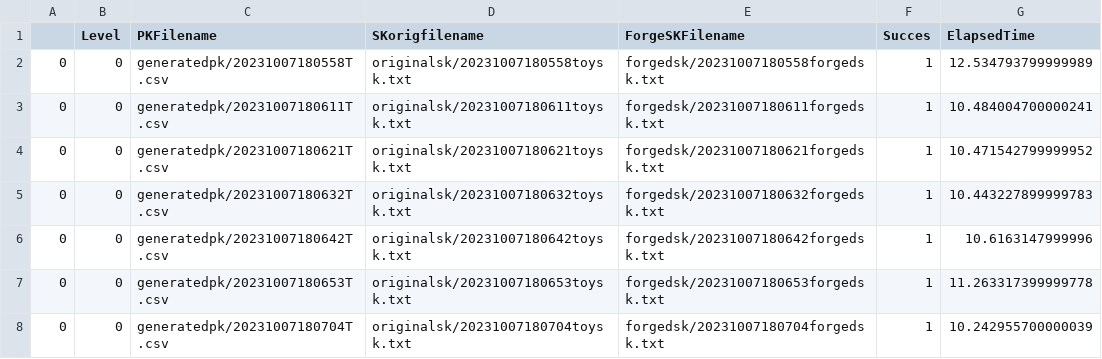
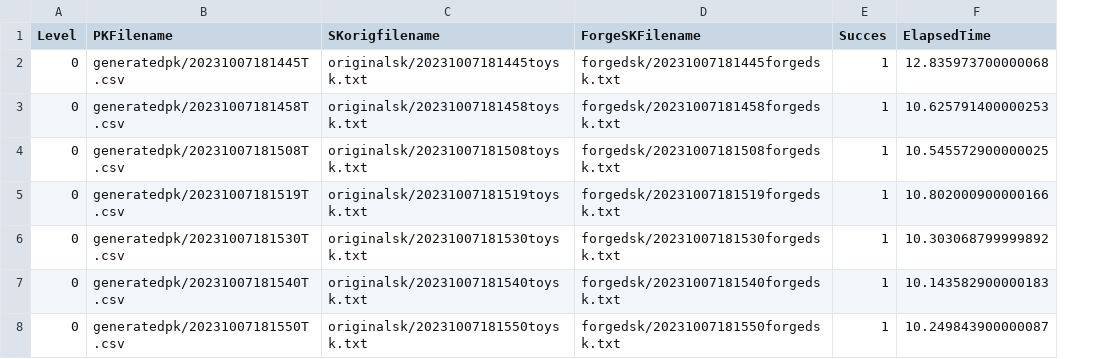
Before and after one commit to antsaaims/FuLeecaNotebook, a CSV file: attackdf.csv, drawn as a sheet; only a part is shown; removed rows and columns are numbered as before the commit, all else as after; the diff covers the shown part only; the diff names each change by its address in the sheet, - before the commit and + after, or states it on an @@ line.

```diff
--- a/attackdf.csv
+++ b/attackdf.csv
-column A, rows 2-8: all 0
-B2 (PKFilename): generatedpk/20231007180558T.csv
+B2 (PKFilename): generatedpk/20231007181445T.csv
-C2 (SKorigfilename): originalsk/20231007180558toysk.txt
+C2 (SKorigfilename): originalsk/20231007181445toysk.txt
-D2 (ForgeSKFilename): forgedsk/20231007180558forgedsk.txt
+D2 (ForgeSKFilename): forgedsk/20231007181445forgedsk.txt
-F2 (ElapsedTime): 12.534793799999989
+F2 (ElapsedTime): 12.835973700000068
-B3 (PKFilename): generatedpk/20231007180611T.csv
+B3 (PKFilename): generatedpk/20231007181458T.csv
-C3 (SKorigfilename): originalsk/20231007180611toysk.txt
+C3 (SKorigfilename): originalsk/20231007181458toysk.txt
-D3 (ForgeSKFilename): forgedsk/20231007180611forgedsk.txt
+D3 (ForgeSKFilename): forgedsk/20231007181458forgedsk.txt
-F3 (ElapsedTime): 10.484004700000241
+F3 (ElapsedTime): 10.625791400000253
-B4 (PKFilename): generatedpk/20231007180621T.csv
+B4 (PKFilename): generatedpk/20231007181508T.csv
-C4 (SKorigfilename): originalsk/20231007180621toysk.txt
+C4 (SKorigfilename): originalsk/20231007181508toysk.txt
-D4 (ForgeSKFilename): forgedsk/20231007180621forgedsk.txt
+D4 (ForgeSKFilename): forgedsk/20231007181508forgedsk.txt
-F4 (ElapsedTime): 10.471542799999952
+F4 (ElapsedTime): 10.545572900000025
-B5 (PKFilename): generatedpk/20231007180632T.csv
+B5 (PKFilename): generatedpk/20231007181519T.csv
-C5 (SKorigfilename): originalsk/20231007180632toysk.txt
+C5 (SKorigfilename): originalsk/20231007181519toysk.txt
-D5 (ForgeSKFilename): forgedsk/20231007180632forgedsk.txt
+D5 (ForgeSKFilename): forgedsk/20231007181519forgedsk.txt
-F5 (ElapsedTime): 10.443227899999783
+F5 (ElapsedTime): 10.802000900000166
-B6 (PKFilename): generatedpk/20231007180642T.csv
+B6 (PKFilename): generatedpk/20231007181530T.csv
-C6 (SKorigfilename): originalsk/20231007180642toysk.txt
+C6 (SKorigfilename): originalsk/20231007181530toysk.txt
-D6 (ForgeSKFilename): forgedsk/20231007180642forgedsk.txt
+D6 (ForgeSKFilename): forgedsk/20231007181530forgedsk.txt
-F6 (ElapsedTime): 10.6163147999996
+F6 (ElapsedTime): 10.303068799999892
-B7 (PKFilename): generatedpk/20231007180653T.csv
+B7 (PKFilename): generatedpk/20231007181540T.csv
-C7 (SKorigfilename): originalsk/20231007180653toysk.txt
+C7 (SKorigfilename): originalsk/20231007181540toysk.txt
-D7 (ForgeSKFilename): forgedsk/20231007180653forgedsk.txt
+D7 (ForgeSKFilename): forgedsk/20231007181540forgedsk.txt
-F7 (ElapsedTime): 11.263317399999778
+F7 (ElapsedTime): 10.143582900000183
-B8 (PKFilename): generatedpk/20231007180704T.csv
+B8 (PKFilename): generatedpk/20231007181550T.csv
-C8 (SKorigfilename): originalsk/20231007180704toysk.txt
+C8 (SKorigfilename): originalsk/20231007181550toysk.txt
-D8 (ForgeSKFilename): forgedsk/20231007180704forgedsk.txt
+D8 (ForgeSKFilename): forgedsk/20231007181550forgedsk.txt
-F8 (ElapsedTime): 10.242955700000039
+F8 (ElapsedTime): 10.249843900000087
```
Also changed, not shown: 12 edited cells elsewhere in this file, 34 other files.
